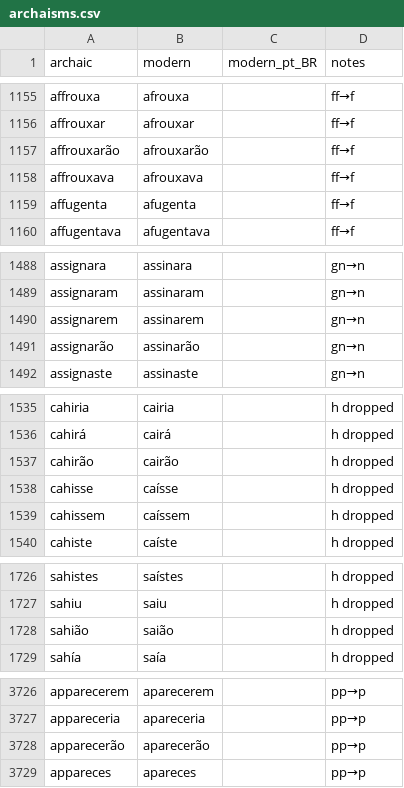
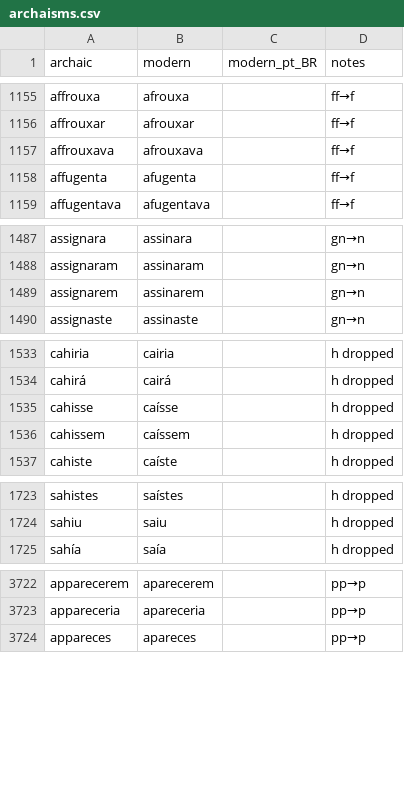
Before and after one commit to TigreGotico/tugalex, a CSV file: tugalex/data/archaisms.csv, drawn as a sheet; only a part is shown, gaps mark what is left out; the diff covers the shown part only; the diff names each change by its address in the sheet, - before the commit and + after, or states it on an @@ line.

```diff
--- a/tugalex/data/archaisms.csv
+++ b/tugalex/data/archaisms.csv
-row 1157: affrouxarão | afrouxarão |  | ff→f
-row 1491: assignarão | assinarão |  | gn→n
-row 1537: cahirão | cairão |  | h dropped
-row 1728: sahião | saião |  | h dropped
-row 3728: apparecerão | aparecerão |  | pp→p
```
Also changed, not shown: 1 removed row elsewhere in this file, 1 other file.
